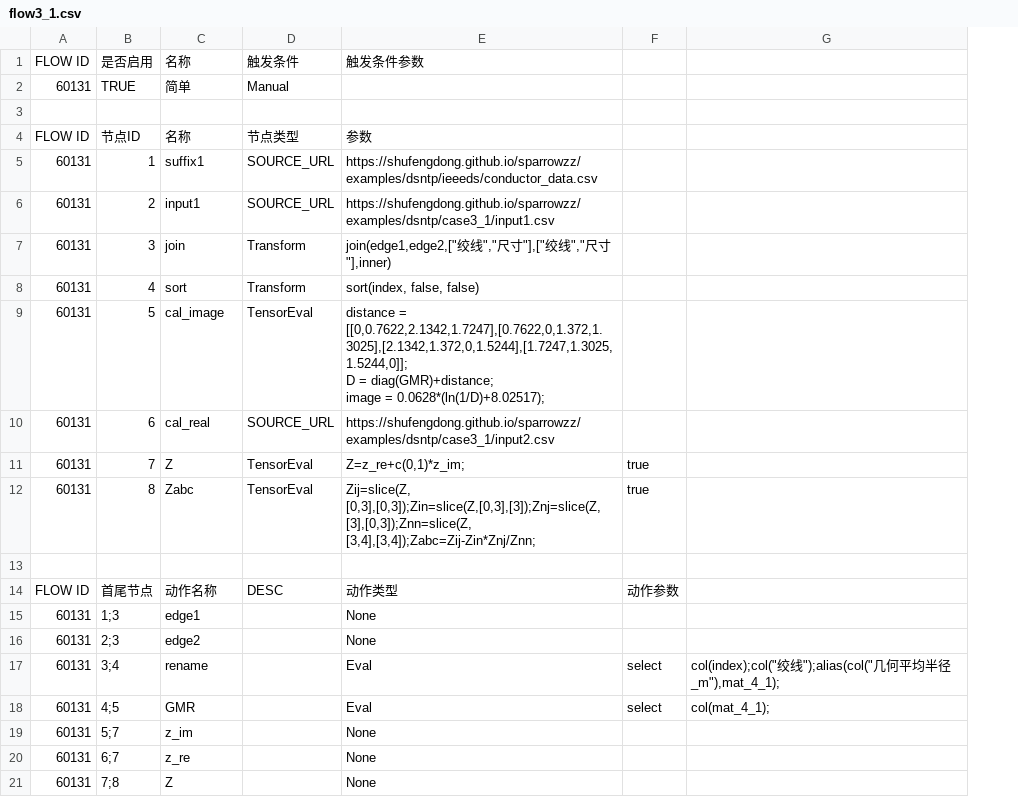
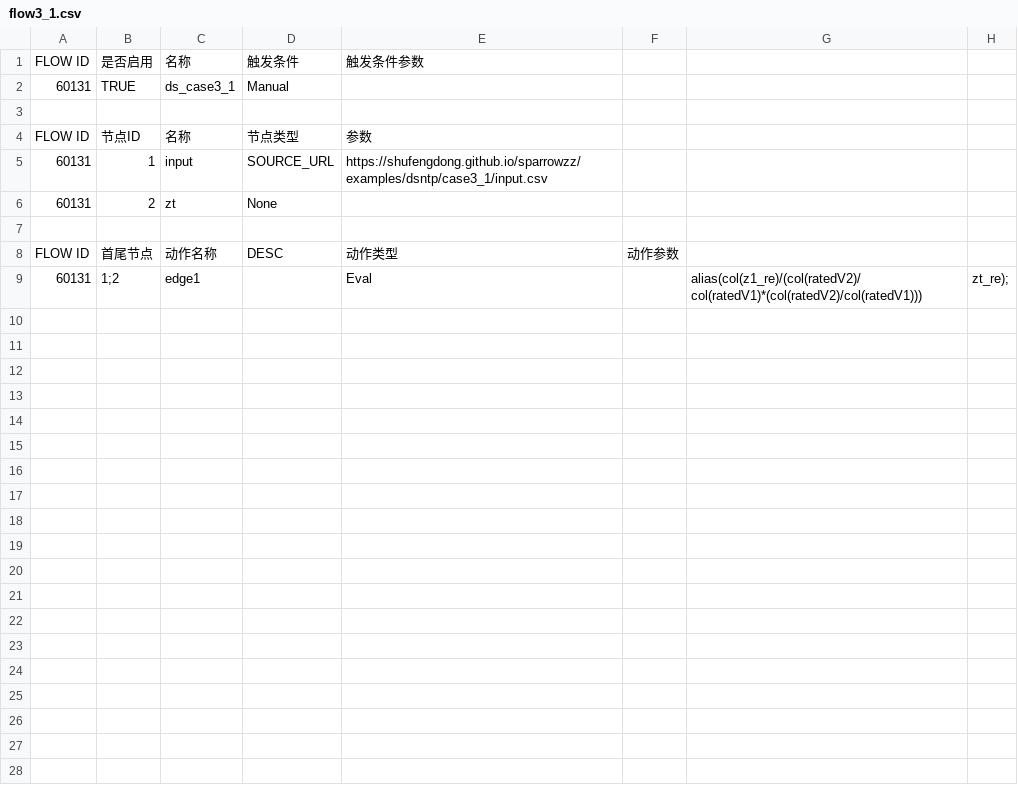
Before and after one commit to shufengdong/sparrowzz, a CSV file: examples/dsntp/case3_1/flow3_1.csv, drawn as a sheet; removed rows and columns are numbered as before the commit, all else as after; ↵ is a line break in a cell; the diff names each change by its address in the sheet, - before the commit and + after, or states it on an @@ line.

Commit message:
change ds model case3_1

```diff
--- a/examples/dsntp/case3_1/flow3_1.csv
+++ b/examples/dsntp/case3_1/flow3_1.csv
-column G, empty
+column G, row 9: alias(col(z1_re)/(col(ratedV2)/col(ratedV1)*(col(ratedV2)/col(ratedV1)))
+column H, row 9: zt_re);
-C2: 简单
+C2: ds_case3_1
-C5: suffix1
+C5: input
-E5: https://shufengdong.github.io/sparrowzz/examples/dsntp/ieeeds/conductor_data.csv
+E5: https://shufengdong.github.io/sparrowzz/examples/dsntp/case3_1/input.csv
-C6: input1
+C6: zt
-D6: SOURCE_URL
+D6: None
-E6: https://shufengdong.github.io/sparrowzz/examples/dsntp/case3_1/input1.csv
+E6: (empty)
-row 7: 60131 | 3 | join | Transform | join(edge1,edge2,["绞线","尺寸"],["绞线","尺寸"],inner)
-row 8: 60131 | 4 | sort | Transform | sort(index, false, false)
-row 9: 60131 | 5 | cal_image | TensorEval | distance = [[0,0.7622,2.1342,1.7247],[0.7622,0,1.372,1.3025],[2.1342,1.372,0,1.5244],[1.7247,1.3025,1.5244,0]]; ↵ D = diag(GMR)+distance; ↵ image = 0.0628*(ln(1/D)+8.02517);
-row 10: 60131 | 6 | cal_real | SOURCE_URL | https://shufengdong.github.io/sparrowzz/examples/dsntp/case3_1/input2.csv
-row 11: 60131 | 7 | Z | TensorEval | Z=z_re+c(0,1)*z_im; | true
-row 12: 60131 | 8 | Zabc | TensorEval | Zij=slice(Z, [0,3],[0,3]);Zin=slice(Z,[0,3],[3]);Znj=slice(Z,[3],[0,3]);Znn=slice(Z, [3,4],[3,4]);Zabc=Zij-Zin*Znj/Znn; | true
-B9: 1;3
+B9: 1;2
-E9: None
+E9: Eval
-row 16: 60131 | 2;3 | edge2 |  | None
-row 17: 60131 | 3;4 | rename |  | Eval | select | col(index);col("绞线");alias(col("几何平均半径_m"),mat_4_1);
-row 18: 60131 | 4;5 | GMR |  | Eval | select | col(mat_4_1);
-row 19: 60131 | 5;7 | z_im |  | None
-row 20: 60131 | 6;7 | z_re |  | None
-row 21: 60131 | 7;8 | Z |  | None
```
Also changed, not shown: 1 other file.
